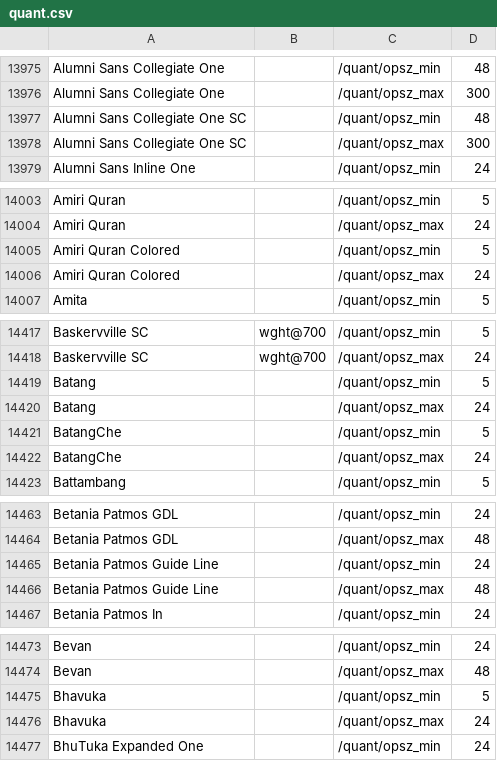
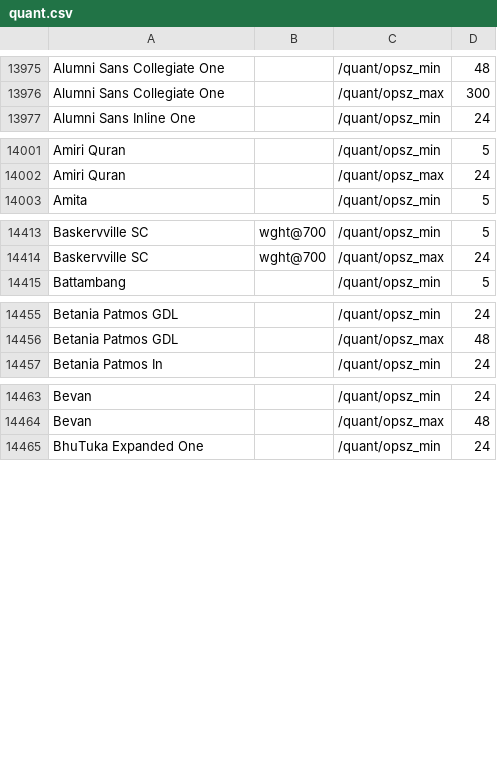
Before and after one commit to google/fonts, a CSV file: tags/all/quant.csv, drawn as a sheet; only a part is shown, gaps mark what is left out; the diff names each change by its address in the sheet, - before the commit and + after, or states it on an @@ line.

Commit message:
Update quant.csv (#10882)
Missed 6 fonts in PR 10880, so this PR removes those 6 from quant.csv as they haven't been onboarded to Sandbox yet.

```diff
--- a/tags/all/quant.csv
+++ b/tags/all/quant.csv
-row 13977: Alumni Sans Collegiate One SC |  | /quant/opsz_min | 48
-row 13978: Alumni Sans Collegiate One SC |  | /quant/opsz_max | 300
-row 14005: Amiri Quran Colored |  | /quant/opsz_min | 5
-row 14006: Amiri Quran Colored |  | /quant/opsz_max | 24
-row 14419: Batang |  | /quant/opsz_min | 5
-row 14420: Batang |  | /quant/opsz_max | 24
-row 14421: BatangChe |  | /quant/opsz_min | 5
-row 14422: BatangChe |  | /quant/opsz_max | 24
-row 14465: Betania Patmos Guide Line |  | /quant/opsz_min | 24
-row 14466: Betania Patmos Guide Line |  | /quant/opsz_max | 48
-row 14475: Bhavuka |  | /quant/opsz_min | 5
-row 14476: Bhavuka |  | /quant/opsz_max | 24
```
